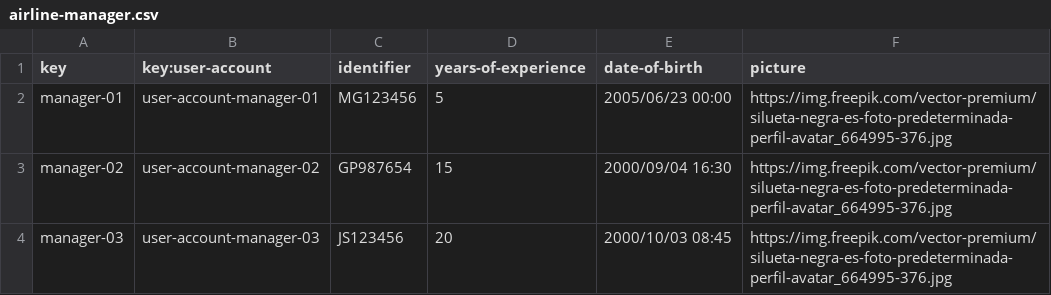
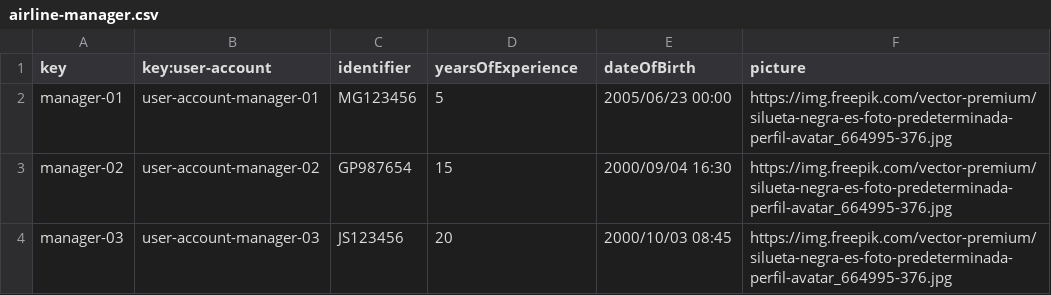
Before and after one commit to javsorbla/Acme-ANS-D03, a CSV file: src/main/resources/WEB-INF/data/sample/airline-manager.csv, drawn as a sheet; the diff names each change by its address in the sheet, - before the commit and + after, or states it on an @@ line.

```diff
--- a/src/main/resources/WEB-INF/data/sample/airline-manager.csv
+++ b/src/main/resources/WEB-INF/data/sample/airline-manager.csv
-D1: years-of-experience
+D1: yearsOfExperience
-E1: date-of-birth
+E1: dateOfBirth
```
Also changed, not shown: src/main/resources/WEB-INF/data/sample/booking.csv, src/main/resources/WEB-INF/data/sample/bookingRecord.csv, 2 other files.
